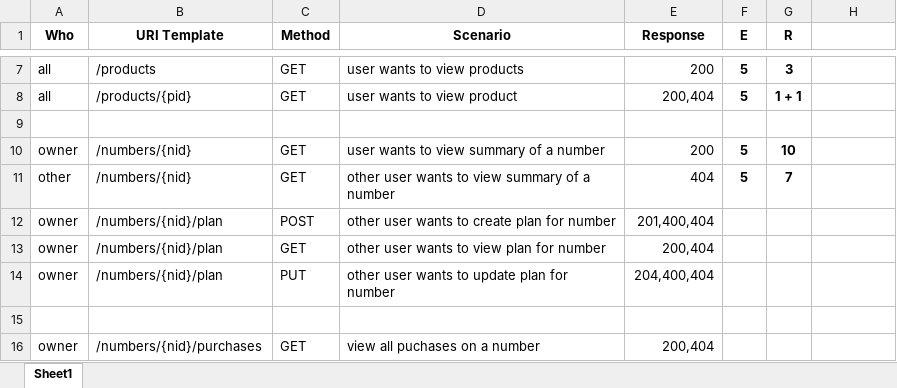
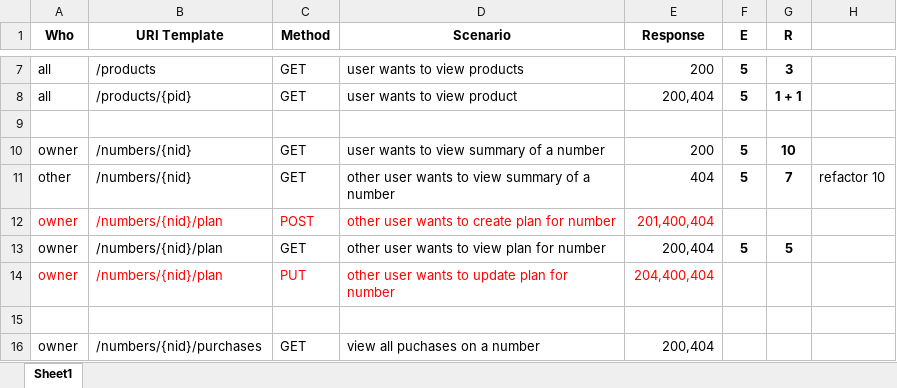
Before and after one commit to zhzhshen/phase1, an Excel workbook: api/mobile/modelling/mobile3.xlsx, sheet Sheet1, drawn as a sheet; only a part is shown, gaps mark what is left out; values as stored, in another font and other column widths than the file's, no borders; the diff names each change by its address in the sheet, - before the commit and + after, or states it on an @@ line.

```diff
--- a/api/mobile/modelling/mobile3.xlsx (sheet Sheet1)
+++ b/api/mobile/modelling/mobile3.xlsx (sheet Sheet1)
-H11: (empty)
+H11: refactor 10
-A12:E12 text colour: black
+A12:E12 text colour: #FF0000
-F13 (E): (empty)
+F13 (E): 5
-G13 (R): (empty)
+G13 (R): 5
-A14:E14 text colour: black
+A14:E14 text colour: #FF0000
```
Also changed, not shown: 3 other files.
